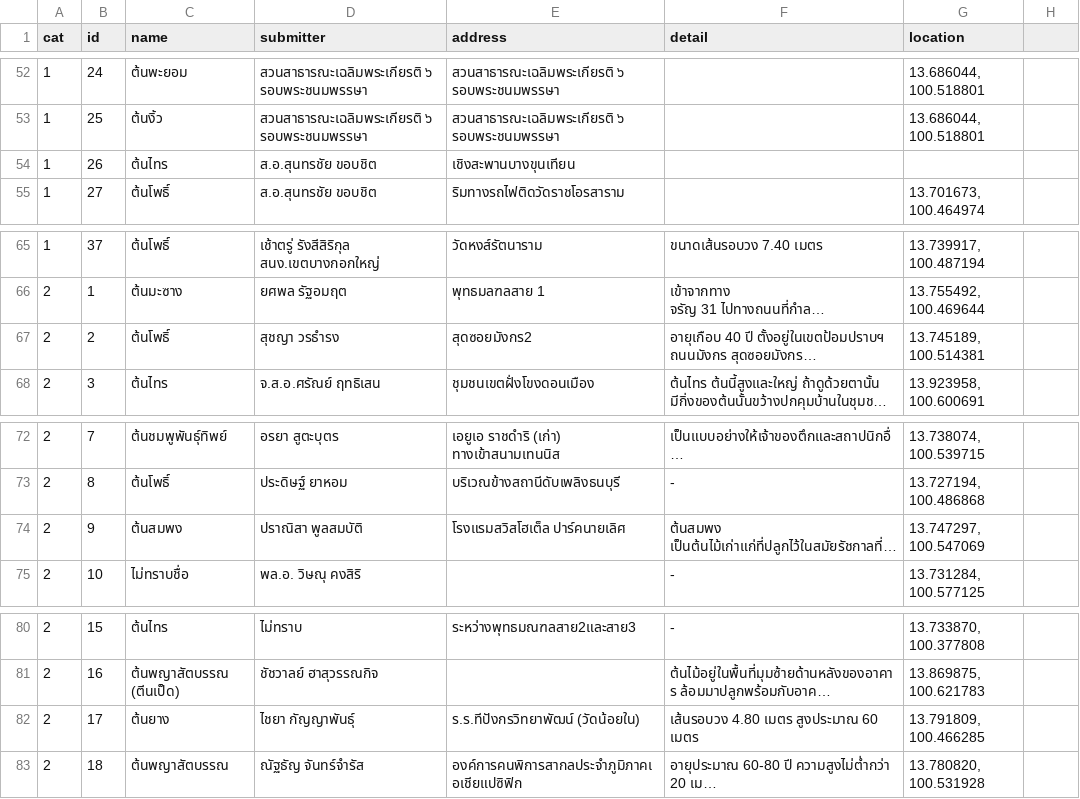
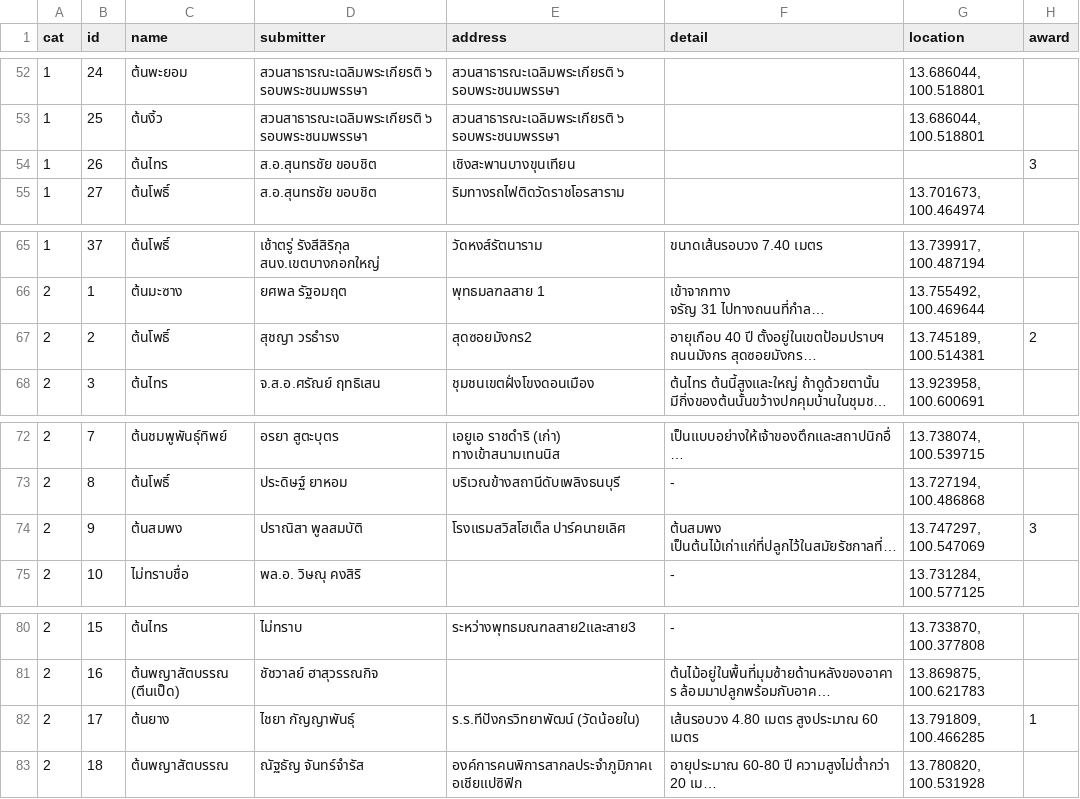
Before and after one commit to paonets/jourd-bigtrees, a CSV file: bigtrees.csv, drawn as a sheet; only a part is shown, gaps mark what is left out; long unchanged cells end in …; the diff covers the shown part only; the diff names each change by its address in the sheet, - before the commit and + after, or states it on an @@ line.

Commit message:
add award marker and volunteer quotes

```diff
--- a/bigtrees.csv
+++ b/bigtrees.csv
-H1: (empty)
+H1: award
-H54 (award): (empty)
+H54 (award): 3
-H67 (award): (empty)
+H67 (award): 2
-H74 (award): (empty)
+H74 (award): 3
-H82 (award): (empty)
+H82 (award): 1
```
Also changed, not shown: 9 edited cells elsewhere in this file, 6 other files.
